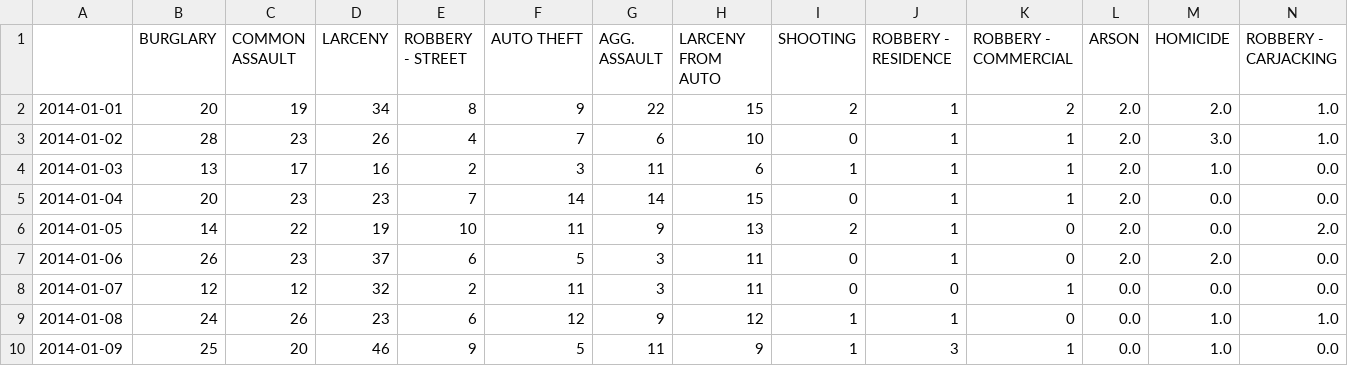
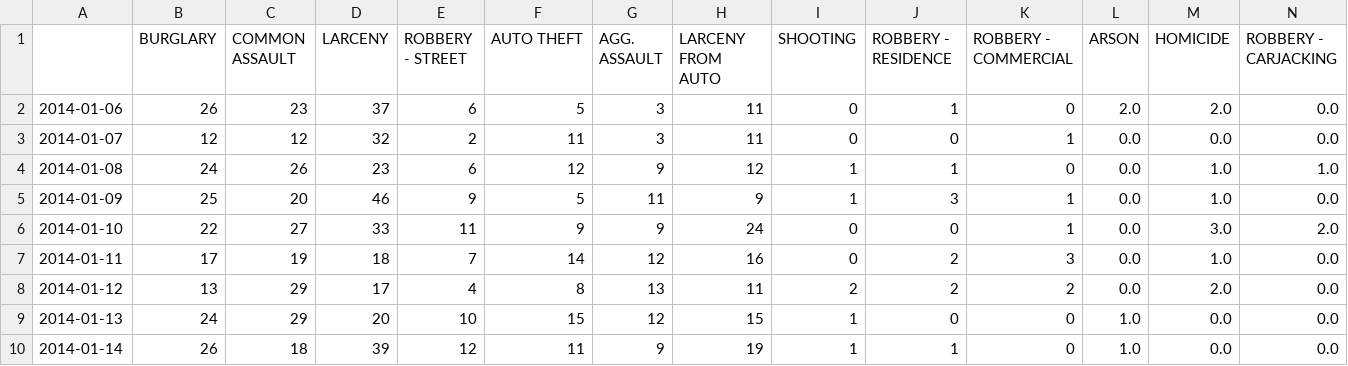
Before and after one commit to jirvingphd/fsds_070620_FT, a CSV file: Mod_4/sect_38_time_series_models/baltimore_crime_2020_ts_070620ft_old.csv (was Mod_4/sect_37_intro_to_time_series/baltimore_crime_2020_ts_070620ft.csv), drawn as a sheet; only a part is shown; the shorter side is filled out with more unchanged rows; rows hold the shown columns only; the diff names each change by its address in the sheet, - before the commit and + after, or states it on an @@ line.

Commit message:
removed sect 36 while it is being updated

```diff
--- a/Mod_4/sect_37_intro_to_time_series/baltimore_crime_2020_ts_070620ft.csv
+++ b/Mod_4/sect_38_time_series_models/baltimore_crime_2020_ts_070620ft_old.csv
-row 2: 2014-01-01 | 20 | 19 | 34 | 8 | 9 | 22 | 15 | 2 | 1 | 2 | 2.0 | 2.0 | 1.0
-row 3: 2014-01-02 | 28 | 23 | 26 | 4 | 7 | 6 | 10 | 0 | 1 | 1 | 2.0 | 3.0 | 1.0
-row 4: 2014-01-03 | 13 | 17 | 16 | 2 | 3 | 11 | 6 | 1 | 1 | 1 | 2.0 | 1.0 | 0.0
-row 5: 2014-01-04 | 20 | 23 | 23 | 7 | 14 | 14 | 15 | 0 | 1 | 1 | 2.0 | 0.0 | 0.0
-row 6: 2014-01-05 | 14 | 22 | 19 | 10 | 11 | 9 | 13 | 2 | 1 | 0 | 2.0 | 0.0 | 2.0
```
Also changed, not shown: 5 other files.
